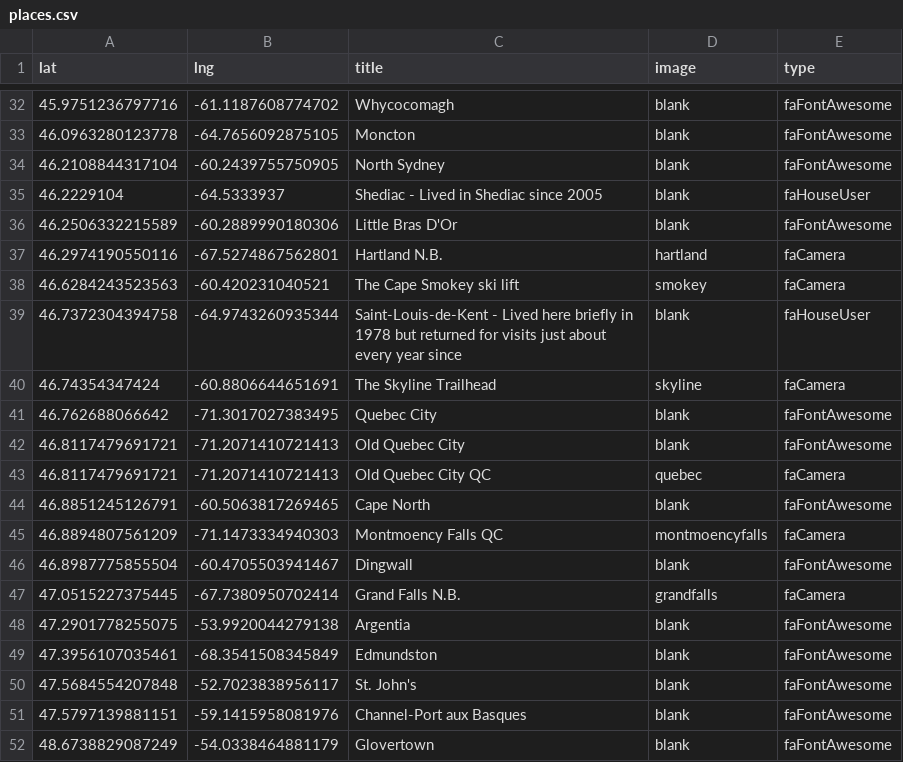
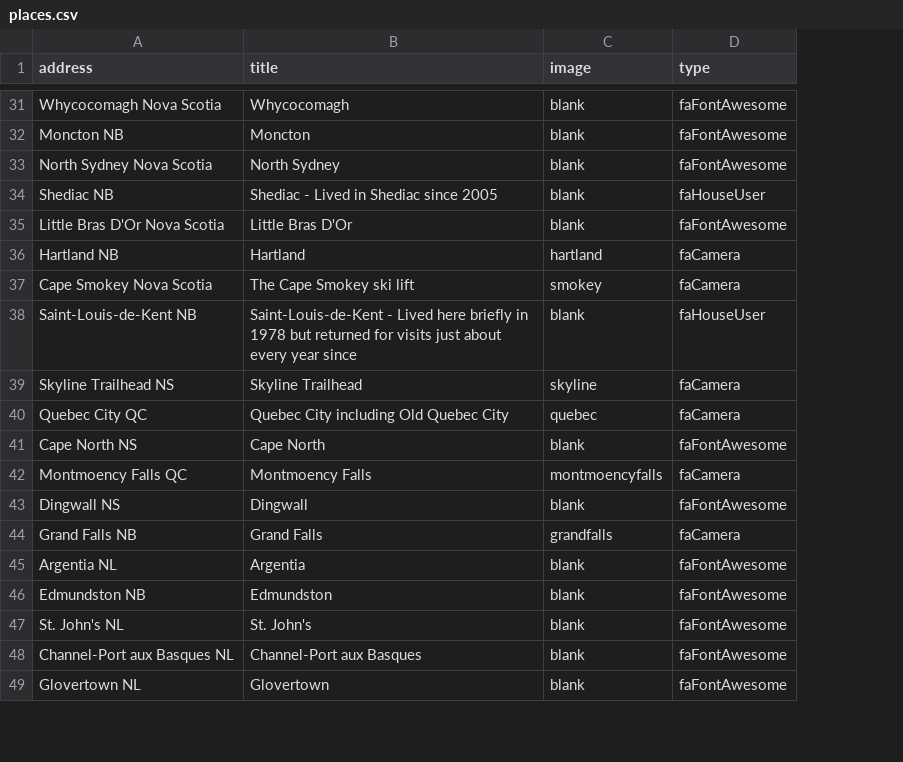
Before and after one commit to pauljbabin-cloud/my-travels, a CSV file: public/csvs/places.csv, drawn as a sheet; only a part is shown, gaps mark what is left out; removed rows and columns are numbered as before the commit, all else as after; the diff covers the shown part only; the diff names each change by its address in the sheet, - before the commit and + after, or states it on an @@ line.

```diff
--- a/public/csvs/places.csv
+++ b/public/csvs/places.csv
-column A (lat), rows 32-40: 45.9751236797716 | 46.0963280123778 | 46.2108844317104 | 46.2229104 | 46.2506332215589 | 46.2974190550116 | 46.6284243523563 | 46.7372304394758 | 46.74354347424; rows 43-52: 46.8117479691721 | 46.8851245126791 | 46.8894807561209 | 46.8987775855504 | 47.0515227375445 | 47.2901778255075 | 47.3956107035461 | 47.5684554207848 | 47.5797139881151 | 48.6738829087249
-column B (lng), rows 32-40: -61.1187608774702 | -64.7656092875105 | -60.2439755750905 | -64.5333937 | -60.2889990180306 | -67.5274867562801 | -60.420231040521 | -64.9743260935344 | -60.8806644651691; rows 43-52: -71.2071410721413 | -60.5063817269465 | -71.1473334940303 | -60.4705503941467 | -67.7380950702414 | -53.9920044279138 | -68.3541508345849 | -52.7023838956117 | -59.1415958081976 | -54.0338464881179
+column A (address), rows 31-49: Whycocomagh Nova Scotia | Moncton NB | North Sydney Nova Scotia | Shediac NB | Little Bras D'Or Nova Scotia | Hartland NB | Cape Smokey Nova Scotia | Saint-Louis-de-Kent NB | Skyline Trailhead NS | Quebec City QC | Cape North NS | Montmoency Falls QC | Dingwall NS | Grand Falls NB | Argentia NL | Edmundston NB | St. John's NL | Channel-Port aux Basques NL | Glovertown NL
-B36 (title): Hartland N.B.
+B36 (title): Hartland
-B39 (title): The Skyline Trailhead
+B39 (title): Skyline Trailhead
-row 41: 46.762688066642 | -71.3017027383495 | Quebec City | blank | faFontAwesome
-row 42: 46.8117479691721 | -71.2071410721413 | Old Quebec City | blank | faFontAwesome
-B40 (title): Old Quebec City QC
+B40 (title): Quebec City including Old Quebec City
-B42 (title): Montmoency Falls QC
+B42 (title): Montmoency Falls
-B44 (title): Grand Falls N.B.
+B44 (title): Grand Falls
```
Also changed, not shown: 8 added rows, 7 removed rows and 22 edited cells elsewhere in this file, 8 other files.
